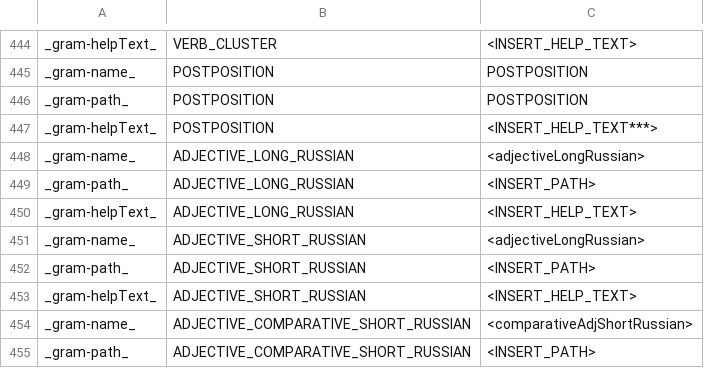
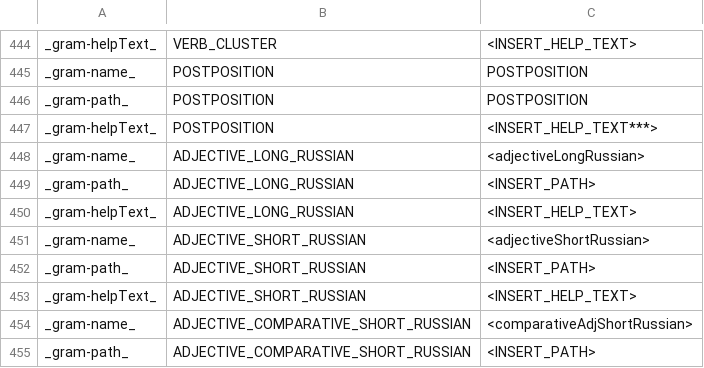
Before and after one commit to reynoldsnlp/flair, a TSV file: src/main/java/com/flair/client/localization/resources/strings-en-constructions.tsv, drawn as a sheet; only a part is shown, gaps mark what is left out.

```diff
--- a/src/main/java/com/flair/client/localization/resources/strings-en-constructions.tsv
+++ b/src/main/java/com/flair/client/localization/resources/strings-en-constructions.tsv
@@ -450,3 +450,3 @@ _gram-path_	ADJECTIVE_LONG_RUSSIAN	<INSERT_PATH>
 _gram-helpText_	ADJECTIVE_LONG_RUSSIAN	<INSERT_HELP_TEXT>
-_gram-name_	ADJECTIVE_SHORT_RUSSIAN	<adjectiveLongRussian>
+_gram-name_	ADJECTIVE_SHORT_RUSSIAN	<adjectiveShortRussian>
 _gram-path_	ADJECTIVE_SHORT_RUSSIAN	<INSERT_PATH>
```
Also changed, not shown: 3 other files.
